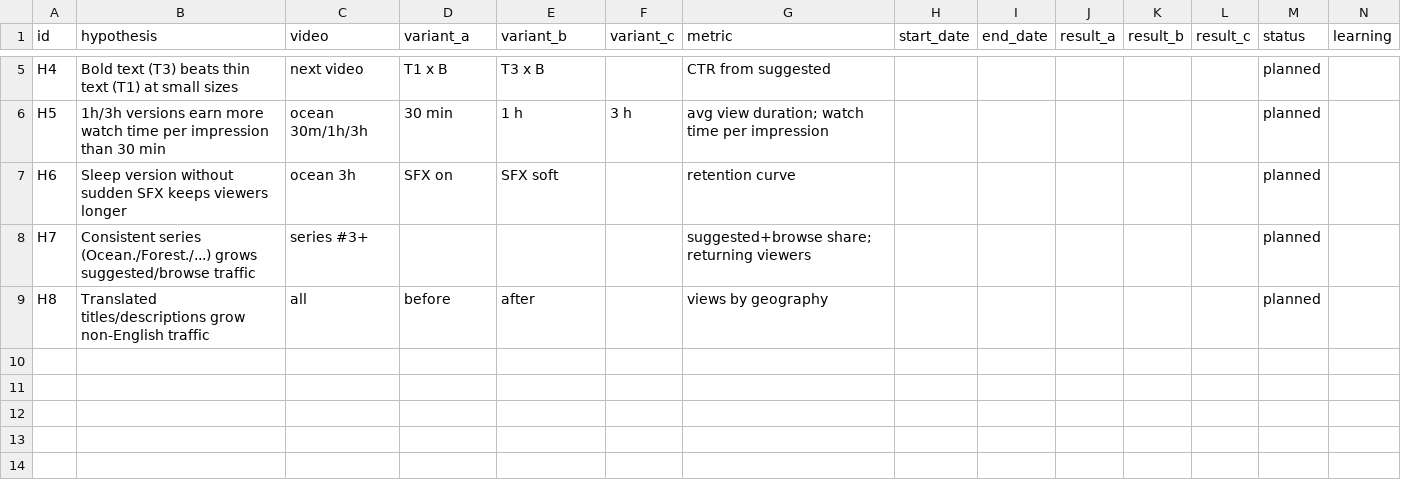
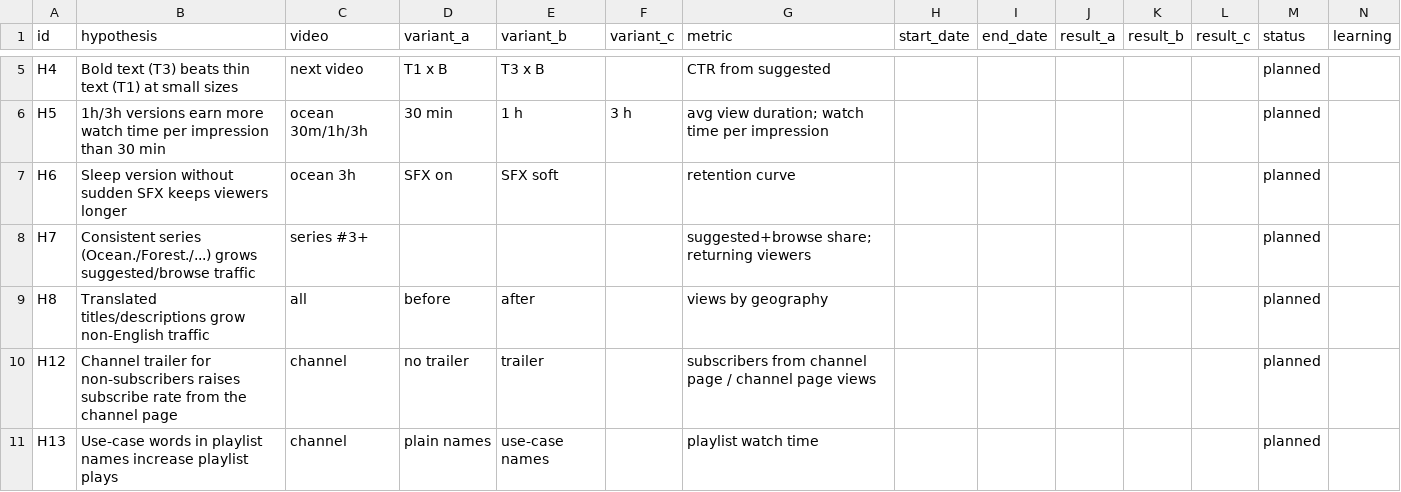
Before and after one commit to newalwayg-create/kabu, a CSV file: study-bgm/youtube/experiments.csv, drawn as a sheet; only a part is shown, gaps mark what is left out.

```diff
--- a/study-bgm/youtube/experiments.csv
+++ b/study-bgm/youtube/experiments.csv
@@ -9 +9,3 @@ H7,"Consistent series (Ocean./Forest./...) grows suggested/browse traffic",serie
 H8,"Translated titles/descriptions grow non-English traffic",all,before,after,,views by geography,,,,,,planned,
+H12,"Channel trailer for non-subscribers raises subscribe rate from the channel page",channel,no trailer,trailer,,"subscribers from channel page / channel page views",,,,,,planned,
+H13,"Use-case words in playlist names increase playlist plays",channel,plain names,use-case names,,playlist watch time,,,,,,planned,
```
Also changed, not shown: 9 other files.
